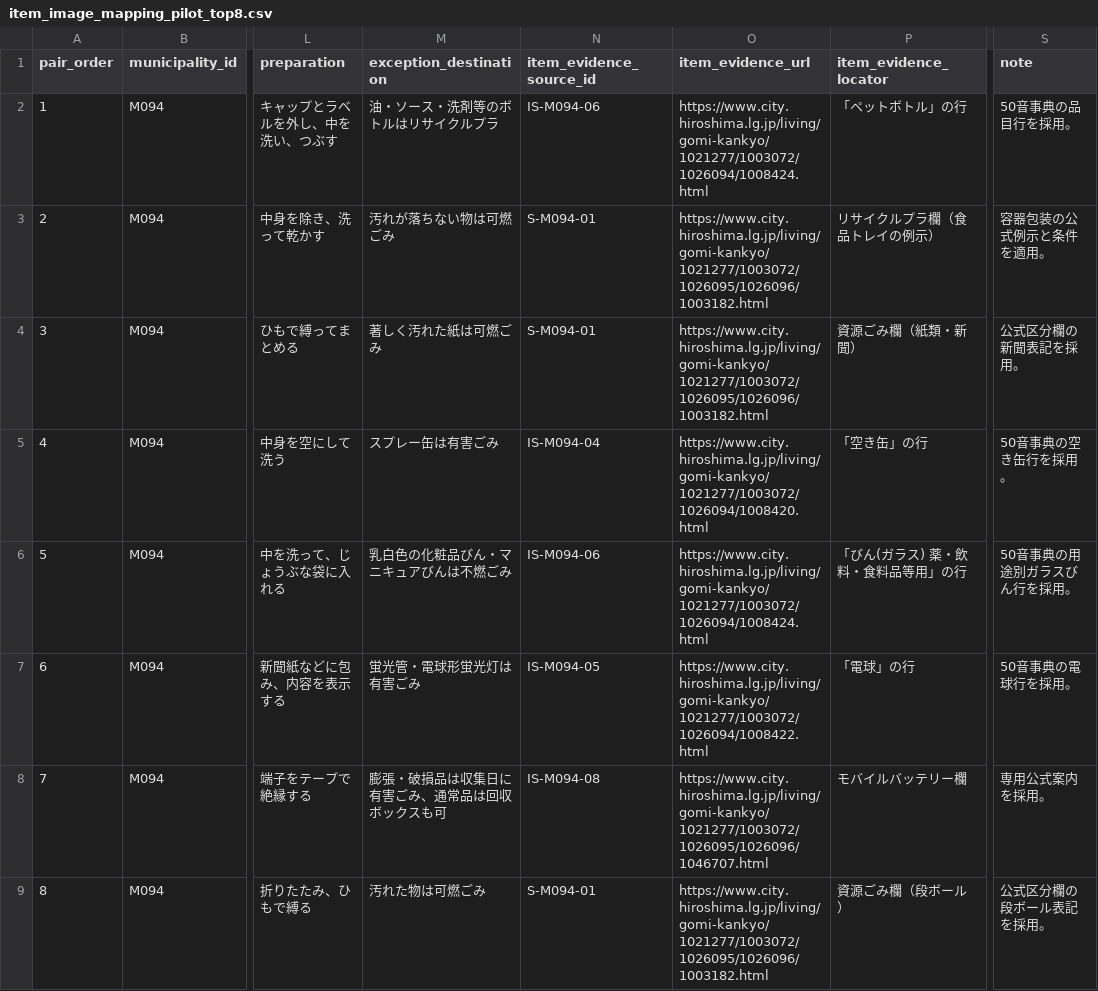
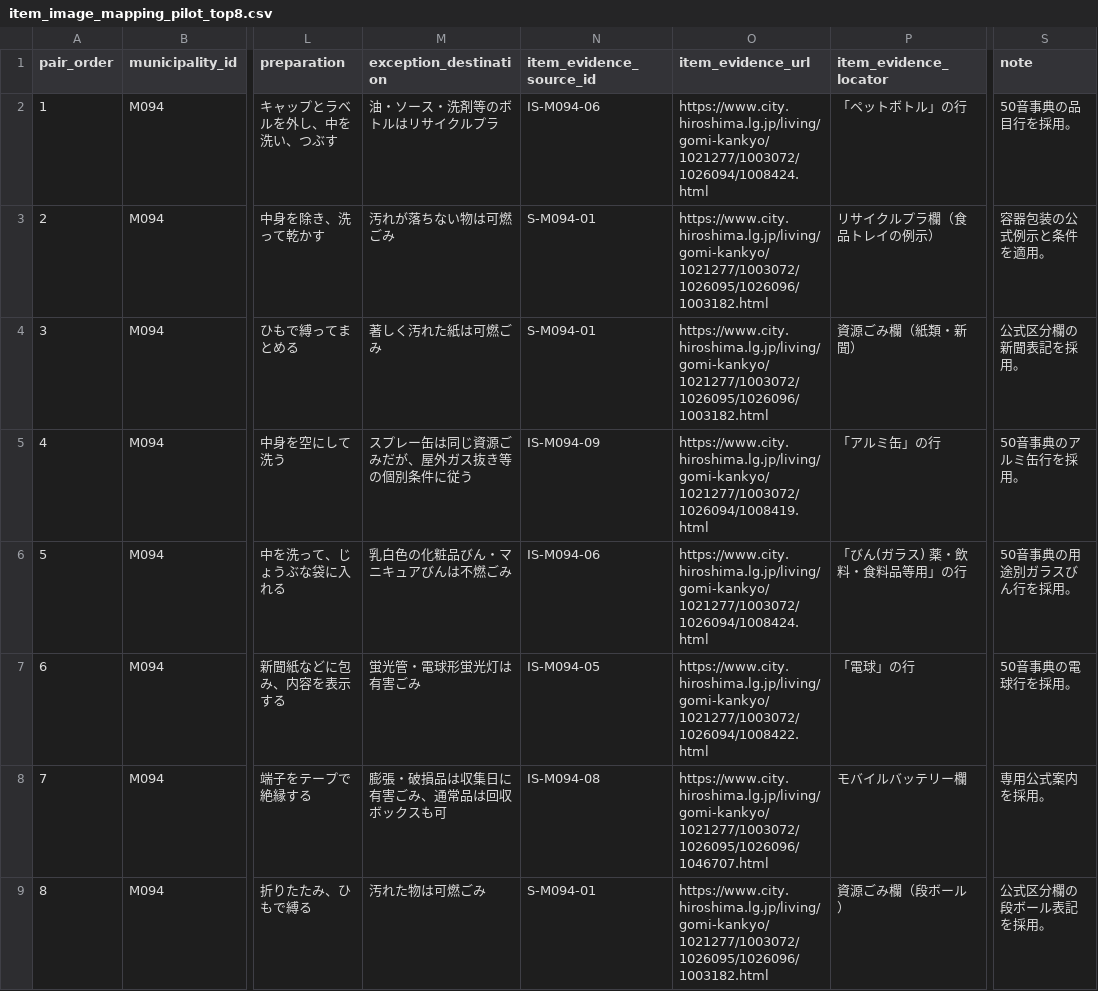
Before and after one commit to testeste55555/Separate-garbage, a CSV file: data/app/item_image_mapping_pilot_top8.csv, drawn as a sheet; only a part is shown, gaps mark what is left out; the diff covers the shown part only; the diff names each change by its address in the sheet, - before the commit and + after, or states it on an @@ line.

```diff
--- a/data/app/item_image_mapping_pilot_top8.csv
+++ b/data/app/item_image_mapping_pilot_top8.csv
-M5 (exception_destination): スプレー缶は有害ごみ
+M5 (exception_destination): スプレー缶は同じ資源ごみだが、屋外ガス抜き等の個別条件に従う
-N5 (item_evidence_source_id): IS-M094-04
+N5 (item_evidence_source_id): IS-M094-09
-O5 (item_evidence_url): https://www.city.hiroshima.lg.jp/living/gomi-kankyo/1021277/1003072/1026094/1008420.html
+O5 (item_evidence_url): https://www.city.hiroshima.lg.jp/living/gomi-kankyo/1021277/1003072/1026094/1008419.html
-P5 (item_evidence_locator): 「空き缶」の行
+P5 (item_evidence_locator): 「アルミ缶」の行
-S5 (note): 50音事典の空き缶行を採用。
+S5 (note): 50音事典のアルミ缶行を採用。
```
Also changed, not shown: 3 edited cells elsewhere in this file, data/research/03_sources_master.csv, 13 other files.
